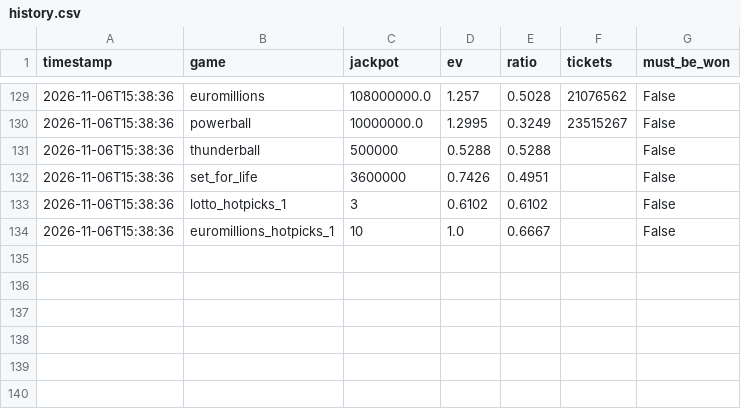
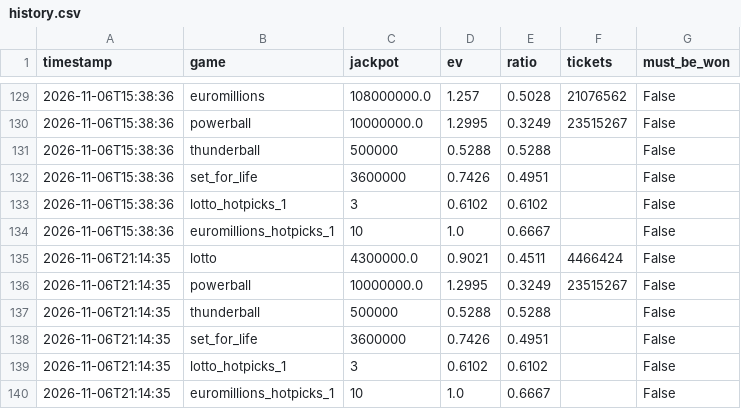
Before and after one commit to LStanbrook/lottery-ev-monitor, a CSV file: data/history.csv, drawn as a sheet; only a part is shown, gaps mark what is left out.

```diff
--- a/data/history.csv
+++ b/data/history.csv
@@ -134 +134,7 @@ timestamp,game,jackpot,ev,ratio,tickets,must_be_won
 2026-11-06T15:38:36,euromillions_hotpicks_1,10,1.0,0.6667,,False
+2026-11-06T21:14:35,lotto,4300000.0,0.9021,0.4511,4466424,False
+2026-11-06T21:14:35,powerball,10000000.0,1.2995,0.3249,23515267,False
+2026-11-06T21:14:35,thunderball,500000,0.5288,0.5288,,False
+2026-11-06T21:14:35,set_for_life,3600000,0.7426,0.4951,,False
+2026-11-06T21:14:35,lotto_hotpicks_1,3,0.6102,0.6102,,False
+2026-11-06T21:14:35,euromillions_hotpicks_1,10,1.0,0.6667,,False
```
Also changed, not shown: 2 other files.
